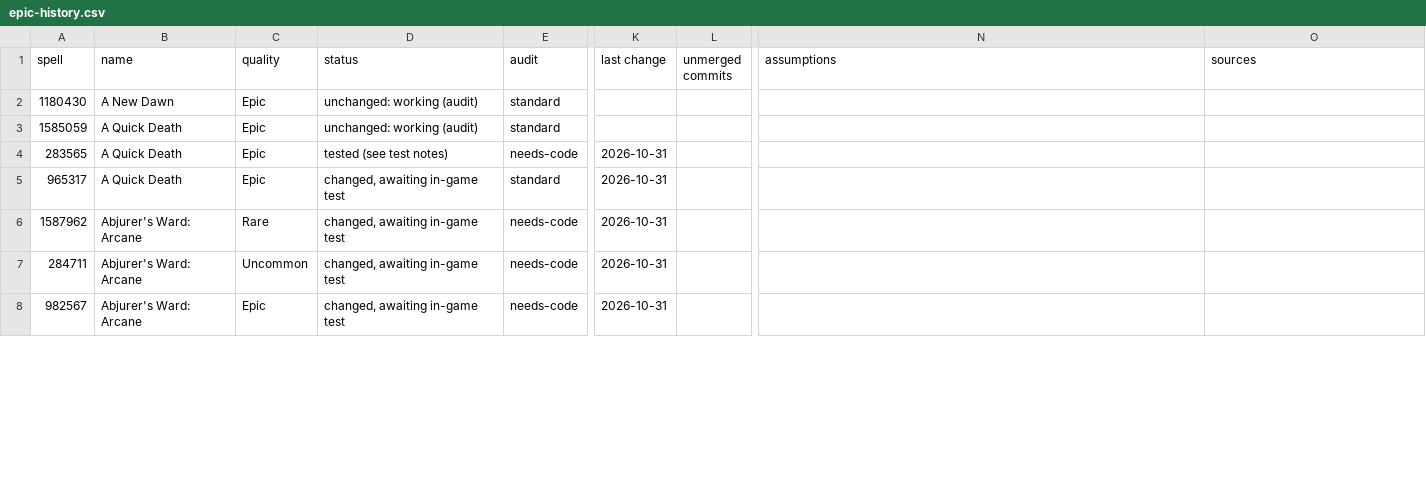
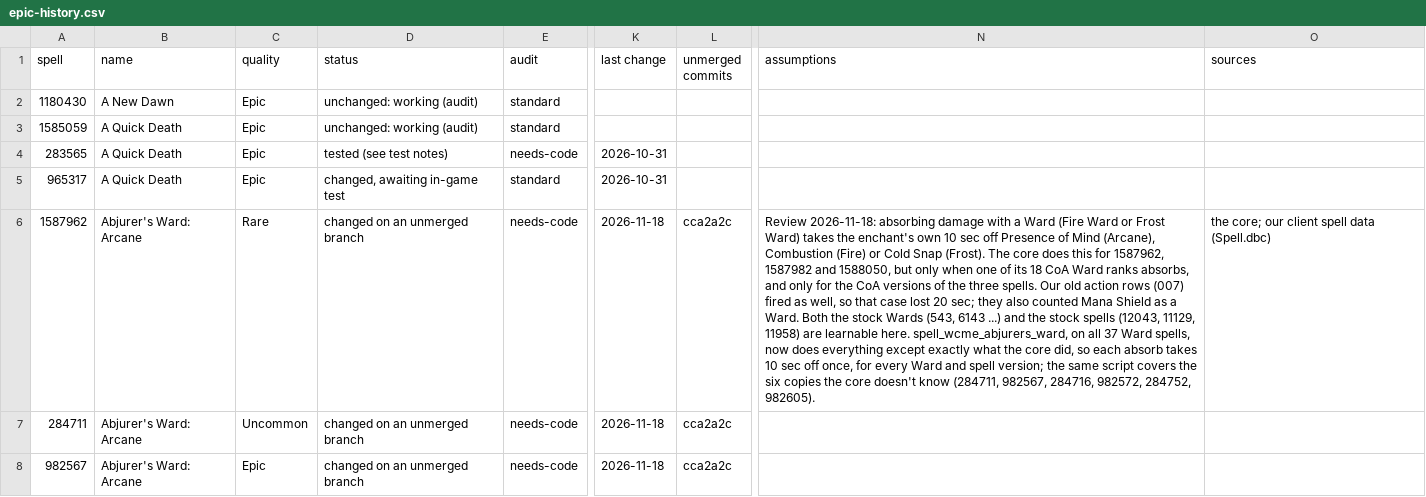
Before and after one commit to JaTynan/coa-wildcard-mystic, a CSV file: enchants/epic-history.csv, drawn as a sheet; only a part is shown, gaps mark what is left out; the diff covers the shown part only; the diff names each change by its address in the sheet, - before the commit and + after, or states it on an @@ line.

```diff
--- a/enchants/epic-history.csv
+++ b/enchants/epic-history.csv
-D6:D8 (status): changed, awaiting in-game test
+D6:D8 (status): changed on an unmerged branch
-K6:K8 (last change): 2026-10-31
+K6:K8 (last change): 2026-11-18
-L6:L8 (unmerged commits): (empty)
+L6:L8 (unmerged commits): cca2a2c
-N6 (assumptions): (empty)
+N6 (assumptions): Review 2026-11-18: absorbing damage with a Ward (Fire Ward or Frost Ward) takes the enchant's own 10 sec off Presence of Mind (Arcane), Combustion (Fire) or Cold Snap (Frost). The core does this for 1587962, 1587982 and 1588050, but only when one of its 18 CoA Ward ranks absorbs, and only for the CoA versions of the three spells. Our old action rows (007) fired as well, so that case lost 20 sec; they also counted Mana Shield as a Ward. Both the stock Wards (543, 6143 ...) and the stock spells (12043, 11129, 11958) are learnable here. spell_wcme_abjurers_ward, on all 37 Ward spells, now does everything except exactly what the core did, so each absorb takes 10 sec off once, for every Ward and spell version; the same script covers the six copies the core doesn't know (284711, 982567, 284716, 982572, 284752, 982605).
-O6 (sources): (empty)
+O6 (sources): the core; our client spell data (Spell.dbc)
```
Also changed, not shown: 25 edited cells elsewhere in this file, enchants/legendary-history.csv, 3 other files.
